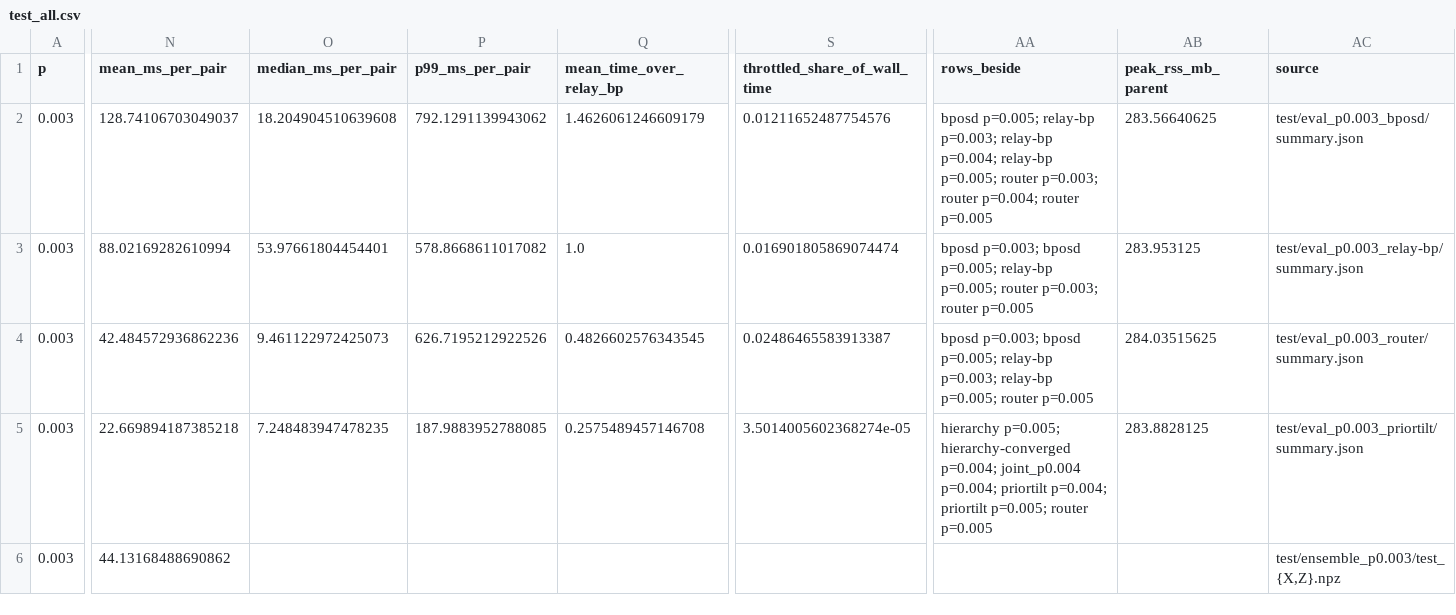
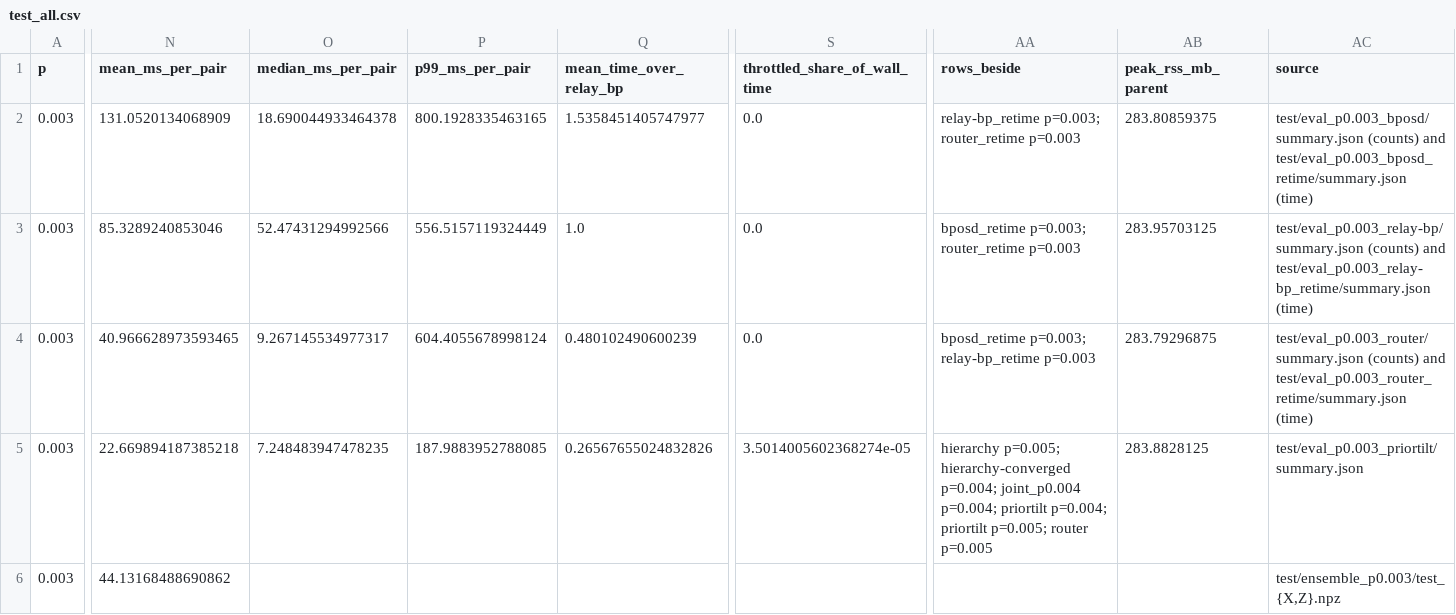
Before and after one commit to Trade42/HackMidwest, a CSV file: challenge-1-ml-decoder-kit/report/tables/test_all.csv, drawn as a sheet; only a part is shown, gaps mark what is left out; the diff covers the shown part only; the diff names each change by its address in the sheet, - before the commit and + after, or states it on an @@ line.

```diff
--- a/challenge-1-ml-decoder-kit/report/tables/test_all.csv
+++ b/challenge-1-ml-decoder-kit/report/tables/test_all.csv
-N2 (mean_ms_per_pair): 128.74106703049037
+N2 (mean_ms_per_pair): 131.0520134068909
-O2 (median_ms_per_pair): 18.204904510639608
+O2 (median_ms_per_pair): 18.690044933464378
-P2 (p99_ms_per_pair): 792.1291139943062
+P2 (p99_ms_per_pair): 800.1928335463165
-Q2 (mean_time_over_relay_bp): 1.4626061246609179
+Q2 (mean_time_over_relay_bp): 1.5358451405747977
-S2 (throttled_share_of_wall_time): 0.01211652487754576
+S2 (throttled_share_of_wall_time): 0.0
-AA2 (rows_beside): bposd p=0.005; relay-bp p=0.003; relay-bp p=0.004; relay-bp p=0.005; router p=0.003; router p=0.004; router p=0.005
+AA2 (rows_beside): relay-bp_retime p=0.003; router_retime p=0.003
-AB2 (peak_rss_mb_parent): 283.56640625
+AB2 (peak_rss_mb_parent): 283.80859375
-AC2 (source): test/eval_p0.003_bposd/summary.json
+AC2 (source): test/eval_p0.003_bposd/summary.json (counts) and test/eval_p0.003_bposd_retime/summary.json (time)
-N3 (mean_ms_per_pair): 88.02169282610994
+N3 (mean_ms_per_pair): 85.3289240853046
-O3 (median_ms_per_pair): 53.97661804454401
+O3 (median_ms_per_pair): 52.47431294992566
-P3 (p99_ms_per_pair): 578.8668611017082
+P3 (p99_ms_per_pair): 556.5157119324449
-S3 (throttled_share_of_wall_time): 0.016901805869074474
+S3 (throttled_share_of_wall_time): 0.0
-AA3 (rows_beside): bposd p=0.003; bposd p=0.005; relay-bp p=0.005; router p=0.003; router p=0.005
+AA3 (rows_beside): bposd_retime p=0.003; router_retime p=0.003
-AB3 (peak_rss_mb_parent): 283.953125
+AB3 (peak_rss_mb_parent): 283.95703125
-AC3 (source): test/eval_p0.003_relay-bp/summary.json
+AC3 (source): test/eval_p0.003_relay-bp/summary.json (counts) and test/eval_p0.003_relay-bp_retime/summary.json (time)
-N4 (mean_ms_per_pair): 42.484572936862236
+N4 (mean_ms_per_pair): 40.966628973593465
-O4 (median_ms_per_pair): 9.461122972425073
+O4 (median_ms_per_pair): 9.267145534977317
-P4 (p99_ms_per_pair): 626.7195212922526
+P4 (p99_ms_per_pair): 604.4055678998124
-Q4 (mean_time_over_relay_bp): 0.4826602576343545
+Q4 (mean_time_over_relay_bp): 0.480102490600239
-S4 (throttled_share_of_wall_time): 0.02486465583913387
+S4 (throttled_share_of_wall_time): 0.0
-AA4 (rows_beside): bposd p=0.003; bposd p=0.005; relay-bp p=0.003; relay-bp p=0.005; router p=0.005
+AA4 (rows_beside): bposd_retime p=0.003; relay-bp_retime p=0.003
-AB4 (peak_rss_mb_parent): 284.03515625
+AB4 (peak_rss_mb_parent): 283.79296875
-AC4 (source): test/eval_p0.003_router/summary.json
+AC4 (source): test/eval_p0.003_router/summary.json (counts) and test/eval_p0.003_router_retime/summary.json (time)
-Q5 (mean_time_over_relay_bp): 0.2575489457146708
+Q5 (mean_time_over_relay_bp): 0.26567655024832826
```
Also changed, not shown: 3 edited cells elsewhere in this file, challenge-1-ml-decoder-kit/report/tables/test_p0.003.csv, 28 other files.
